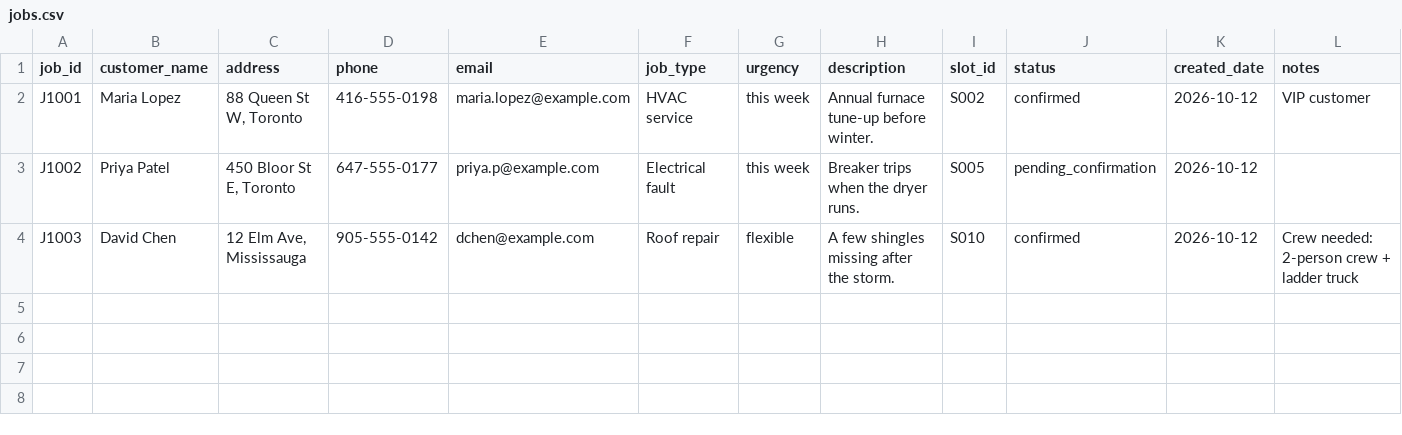
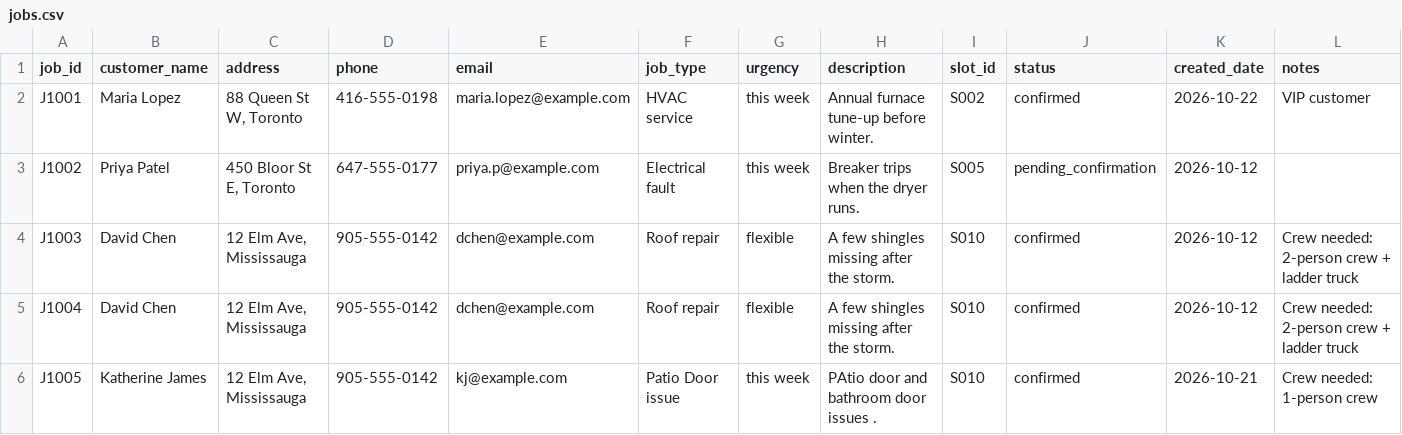
Before and after one commit to KrishAK47/Personal-Projects, a CSV file: Contractor-Front-Office-Agent/data/jobs.csv, drawn as a sheet.

Commit message:
Update jobs.csv

```diff
--- a/Contractor-Front-Office-Agent/data/jobs.csv
+++ b/Contractor-Front-Office-Agent/data/jobs.csv
@@ -1,4 +1,6 @@
 job_id,customer_name,address,phone,email,job_type,urgency,description,slot_id,status,created_date,notes
-J1001,Maria Lopez,"88 Queen St W, Toronto",416-555-0198,maria.lopez@example.com,HVAC service,this week,Annual furnace tune-up before winter.,S002,confirmed,2026-10-12,VIP customer
+J1001,Maria Lopez,"88 Queen St W, Toronto",416-555-0198,maria.lopez@example.com,HVAC service,this week,Annual furnace tune-up before winter.,S002,confirmed,2026-10-22,VIP customer
 J1002,Priya Patel,"450 Bloor St E, Toronto",647-555-0177,priya.p@example.com,Electrical fault,this week,Breaker trips when the dryer runs.,S005,pending_confirmation,2026-10-12,
 J1003,David Chen,"12 Elm Ave, Mississauga",905-555-0142,dchen@example.com,Roof repair,flexible,A few shingles missing after the storm.,S010,confirmed,2026-10-12,Crew needed: 2-person crew + ladder truck
+J1004,David Chen,"12 Elm Ave, Mississauga",905-555-0142,dchen@example.com,Roof repair,flexible,A few shingles missing after the storm.,S010,confirmed,2026-10-12,Crew needed: 2-person crew + ladder truck
+J1005,Katherine James,"12 Elm Ave, Mississauga",905-555-0142,kj@example.com,Patio Door issue,this week,PAtio door and bathroom door issues .,S010,confirmed,2026-10-21,Crew needed: 1-person crew
```
